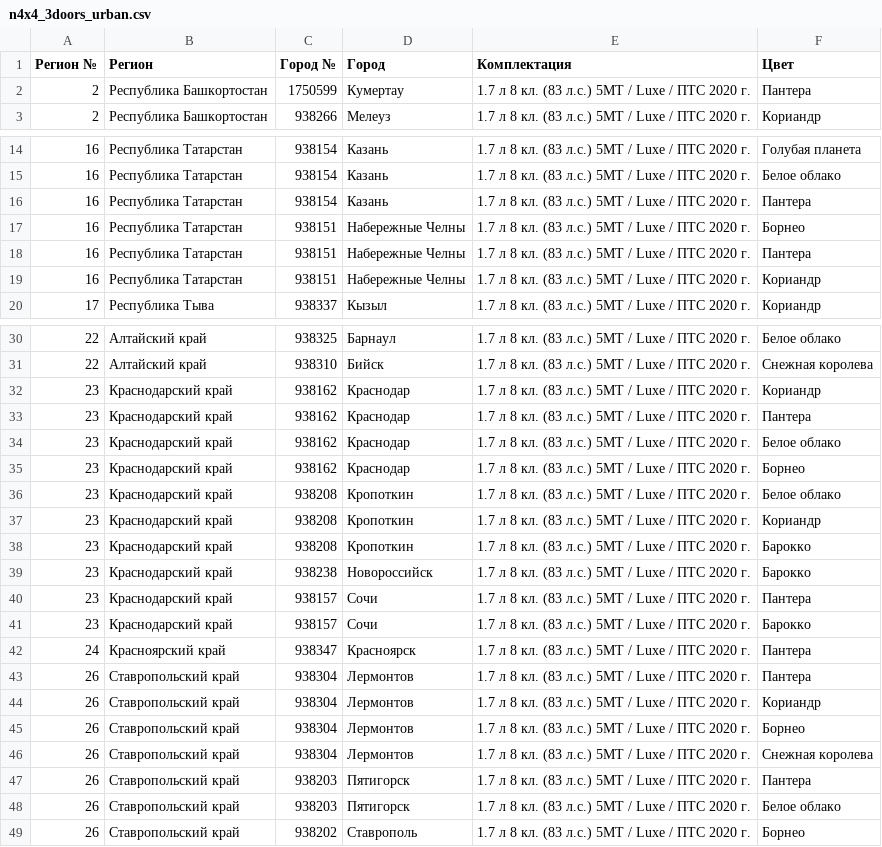
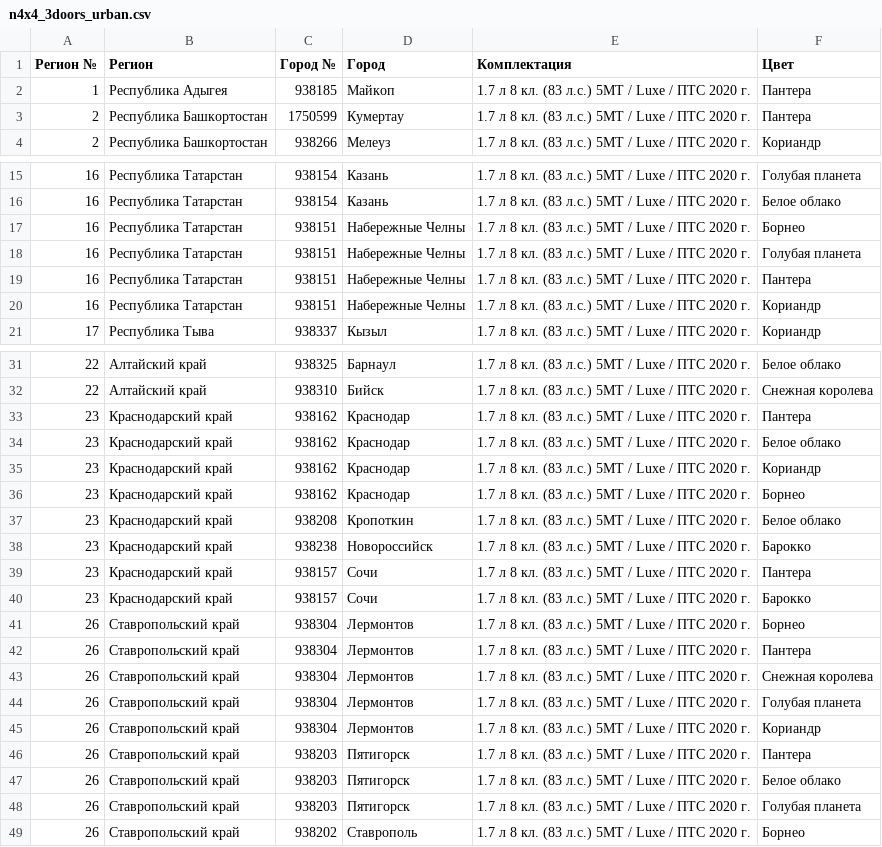
Before and after one commit to kafeg/ladacsv, a CSV file: n4x4_3doors_urban.csv, drawn as a sheet; only a part is shown, gaps mark what is left out; the diff covers the shown part only.

```diff
--- a/n4x4_3doors_urban.csv
+++ b/n4x4_3doors_urban.csv
@@ -1,2 +1,3 @@
 Регион №, Регион, Город №, Город, Комплектация, Цвет
+1, Республика Адыгея, 938185, Майкоп, 1.7 л 8 кл. (83 л.с.) 5МТ / Luxe / ПТС 2020 г., Пантера
 2, Республика Башкортостан, 1750599, Кумертау, 1.7 л 8 кл. (83 л.с.) 5МТ / Luxe / ПТС 2020 г., Пантера
@@ -15,4 +16,4 @@
 16, Республика Татарстан, 938154, Казань, 1.7 л 8 кл. (83 л.с.) 5МТ / Luxe / ПТС 2020 г., Белое облако
-16, Республика Татарстан, 938154, Казань, 1.7 л 8 кл. (83 л.с.) 5МТ / Luxe / ПТС 2020 г., Пантера
 16, Республика Татарстан, 938151, Набережные Челны, 1.7 л 8 кл. (83 л.с.) 5МТ / Luxe / ПТС 2020 г., Борнео
+16, Республика Татарстан, 938151, Набережные Челны, 1.7 л 8 кл. (83 л.с.) 5МТ / Luxe / ПТС 2020 г., Голубая планета
 16, Республика Татарстан, 938151, Набережные Челны, 1.7 л 8 кл. (83 л.с.) 5МТ / Luxe / ПТС 2020 г., Пантера
@@ -31,9 +32,7 @@
 22, Алтайский край, 938310, Бийск, 1.7 л 8 кл. (83 л.с.) 5МТ / Luxe / ПТС 2020 г., Снежная королева
-23, Краснодарский край, 938162, Краснодар, 1.7 л 8 кл. (83 л.с.) 5МТ / Luxe / ПТС 2020 г., Кориандр
 23, Краснодарский край, 938162, Краснодар, 1.7 л 8 кл. (83 л.с.) 5МТ / Luxe / ПТС 2020 г., Пантера
 23, Краснодарский край, 938162, Краснодар, 1.7 л 8 кл. (83 л.с.) 5МТ / Luxe / ПТС 2020 г., Белое облако
+23, Краснодарский край, 938162, Краснодар, 1.7 л 8 кл. (83 л.с.) 5МТ / Luxe / ПТС 2020 г., Кориандр
 23, Краснодарский край, 938162, Краснодар, 1.7 л 8 кл. (83 л.с.) 5МТ / Luxe / ПТС 2020 г., Борнео
 23, Краснодарский край, 938208, Кропоткин, 1.7 л 8 кл. (83 л.с.) 5МТ / Luxe / ПТС 2020 г., Белое облако
-23, Краснодарский край, 938208, Кропоткин, 1.7 л 8 кл. (83 л.с.) 5МТ / Luxe / ПТС 2020 г., Кориандр
-23, Краснодарский край, 938208, Кропоткин, 1.7 л 8 кл. (83 л.с.) 5МТ / Luxe / ПТС 2020 г., Барокко
 23, Краснодарский край, 938238, Новороссийск, 1.7 л 8 кл. (83 л.с.) 5МТ / Luxe / ПТС 2020 г., Барокко
@@ -41,9 +40,10 @@
 23, Краснодарский край, 938157, Сочи, 1.7 л 8 кл. (83 л.с.) 5МТ / Luxe / ПТС 2020 г., Барокко
-24, Красноярский край, 938347, Красноярск, 1.7 л 8 кл. (83 л.с.) 5МТ / Luxe / ПТС 2020 г., Пантера
+26, Ставропольский край, 938304, Лермонтов, 1.7 л 8 кл. (83 л.с.) 5МТ / Luxe / ПТС 2020 г., Борнео
 26, Ставропольский край, 938304, Лермонтов, 1.7 л 8 кл. (83 л.с.) 5МТ / Luxe / ПТС 2020 г., Пантера
+26, Ставропольский край, 938304, Лермонтов, 1.7 л 8 кл. (83 л.с.) 5МТ / Luxe / ПТС 2020 г., Снежная королева
+26, Ставропольский край, 938304, Лермонтов, 1.7 л 8 кл. (83 л.с.) 5МТ / Luxe / ПТС 2020 г., Голубая планета
 26, Ставропольский край, 938304, Лермонтов, 1.7 л 8 кл. (83 л.с.) 5МТ / Luxe / ПТС 2020 г., Кориандр
-26, Ставропольский край, 938304, Лермонтов, 1.7 л 8 кл. (83 л.с.) 5МТ / Luxe / ПТС 2020 г., Борнео
-26, Ставропольский край, 938304, Лермонтов, 1.7 л 8 кл. (83 л.с.) 5МТ / Luxe / ПТС 2020 г., Снежная королева
 26, Ставропольский край, 938203, Пятигорск, 1.7 л 8 кл. (83 л.с.) 5МТ / Luxe / ПТС 2020 г., Пантера
 26, Ставропольский край, 938203, Пятигорск, 1.7 л 8 кл. (83 л.с.) 5МТ / Luxe / ПТС 2020 г., Белое облако
+26, Ставропольский край, 938203, Пятигорск, 1.7 л 8 кл. (83 л.с.) 5МТ / Luxe / ПТС 2020 г., Голубая планета
 26, Ставропольский край, 938202, Ставрополь, 1.7 л 8 кл. (83 л.с.) 5МТ / Luxe / ПТС 2020 г., Борнео
```
Also changed, not shown: 7 added rows and 4 moved rows elsewhere in this file, granta_universal.csv, largus_universal.csv, 22 other files.
